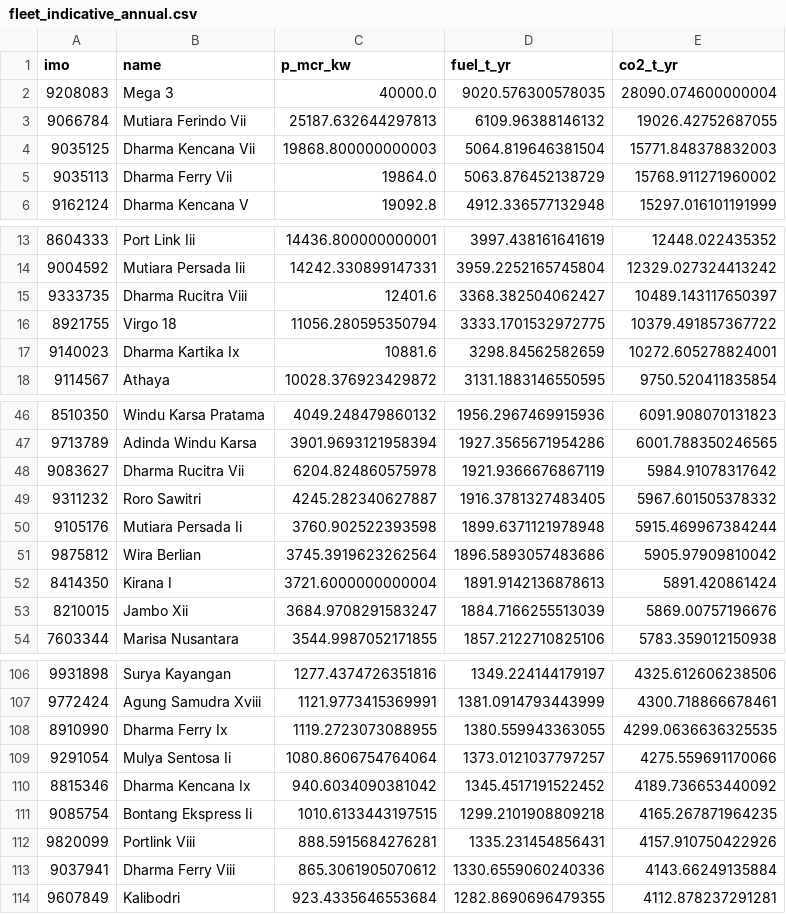
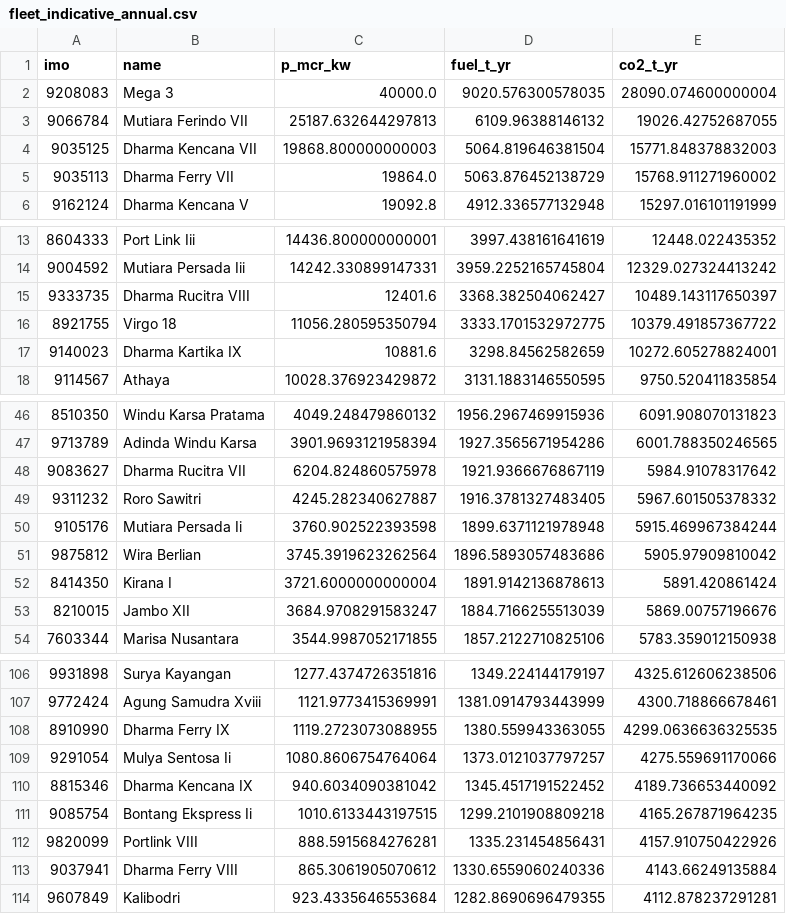
Before and after one commit to priyanklathwal/asdp-ferry-emissions, a CSV file: outputs/fleet_indicative_annual.csv, drawn as a sheet; only a part is shown, gaps mark what is left out; the diff covers the shown part only.

```diff
--- a/outputs/fleet_indicative_annual.csv
+++ b/outputs/fleet_indicative_annual.csv
@@ -2,5 +2,5 @@ imo,name,p_mcr_kw,fuel_t_yr,co2_t_yr
 9208083,Mega 3,40000.0,9020.576300578035,28090.074600000004
-9066784,Mutiara Ferindo Vii,25187.632644297813,6109.96388146132,19026.42752687055
-9035125,Dharma Kencana Vii,19868.800000000003,5064.819646381504,15771.848378832003
-9035113,Dharma Ferry Vii,19864.0,5063.876452138729,15768.911271960002
+9066784,Mutiara Ferindo VII,25187.632644297813,6109.96388146132,19026.42752687055
+9035125,Dharma Kencana VII,19868.800000000003,5064.819646381504,15771.848378832003
+9035113,Dharma Ferry VII,19864.0,5063.876452138729,15768.911271960002
 9162124,Dharma Kencana V,19092.8,4912.336577132948,15297.016101191999
@@ -14,5 +14,5 @@ imo,name,p_mcr_kw,fuel_t_yr,co2_t_yr
 9004592,Mutiara Persada Iii,14242.330899147331,3959.2252165745804,12329.027324413242
-9333735,Dharma Rucitra Viii,12401.6,3368.382504062427,10489.143117650397
+9333735,Dharma Rucitra VIII,12401.6,3368.382504062427,10489.143117650397
 8921755,Virgo 18,11056.280595350794,3333.1701532972775,10379.491857367722
-9140023,Dharma Kartika Ix,10881.6,3298.84562582659,10272.605278824001
+9140023,Dharma Kartika IX,10881.6,3298.84562582659,10272.605278824001
 9114567,Athaya,10028.376923429872,3131.1883146550595,9750.520411835854
@@ -47,3 +47,3 @@ imo,name,p_mcr_kw,fuel_t_yr,co2_t_yr
 9713789,Adinda Windu Karsa,3901.9693121958394,1927.3565671954286,6001.788350246565
-9083627,Dharma Rucitra Vii,6204.824860575978,1921.9366676867119,5984.91078317642
+9083627,Dharma Rucitra VII,6204.824860575978,1921.9366676867119,5984.91078317642
 9311232,Roro Sawitri,4245.282340627887,1916.3781327483405,5967.601505378332
@@ -52,3 +52,3 @@ imo,name,p_mcr_kw,fuel_t_yr,co2_t_yr
 8414350,Kirana I,3721.6000000000004,1891.9142136878613,5891.420861424
-8210015,Jambo Xii,3684.9708291583247,1884.7166255513039,5869.00757196676
+8210015,Jambo XII,3684.9708291583247,1884.7166255513039,5869.00757196676
 7603344,Marisa Nusantara,3544.9987052171855,1857.2122710825106,5783.359012150938
@@ -107,8 +107,8 @@ imo,name,p_mcr_kw,fuel_t_yr,co2_t_yr
 9772424,Agung Samudra Xviii,1121.9773415369991,1381.0914793443999,4300.718866678461
-8910990,Dharma Ferry Ix,1119.2723073088955,1380.559943363055,4299.0636636325535
+8910990,Dharma Ferry IX,1119.2723073088955,1380.559943363055,4299.0636636325535
 9291054,Mulya Sentosa Ii,1080.8606754764064,1373.0121037797257,4275.559691170066
-8815346,Dharma Kencana Ix,940.6034090381042,1345.4517191522452,4189.736653440092
+8815346,Dharma Kencana IX,940.6034090381042,1345.4517191522452,4189.736653440092
 9085754,Bontang Ekspress Ii,1010.6133443197515,1299.2101908809218,4165.267871964235
-9820099,Portlink Viii,888.5915684276281,1335.231454856431,4157.910750422926
-9037941,Dharma Ferry Viii,865.3061905070612,1330.6559060240336,4143.66249135884
+9820099,Portlink VIII,888.5915684276281,1335.231454856431,4157.910750422926
+9037941,Dharma Ferry VIII,865.3061905070612,1330.6559060240336,4143.66249135884
 9607849,Kalibodri,923.4335646553684,1282.8690696479355,4112.878237291281
```
Also changed, not shown: 10 edited cells elsewhere in this file, outputs/per_vessel_route_totals.csv, outputs/vessels_derived.csv, 5 other files.
